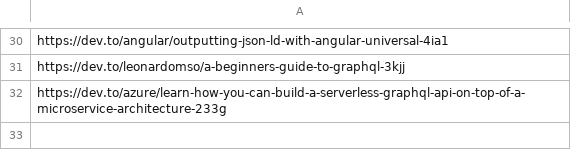
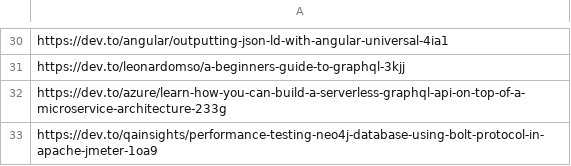
Before and after one commit to neo4j-examples/nlp-knowledge-graph, a CSV file: import/articles.csv, drawn as a sheet; only a part is shown, gaps mark what is left out; the diff names each change by its address in the sheet, - before the commit and + after, or states it on an @@ line.

Commit message:
Update articles.csv

```diff
--- a/import/articles.csv
+++ b/import/articles.csv
+row 33: https://dev.to/qainsights/performance-testing-neo4j-database-using-bolt-protocol-in-apache-jmeter-1oa9
```
